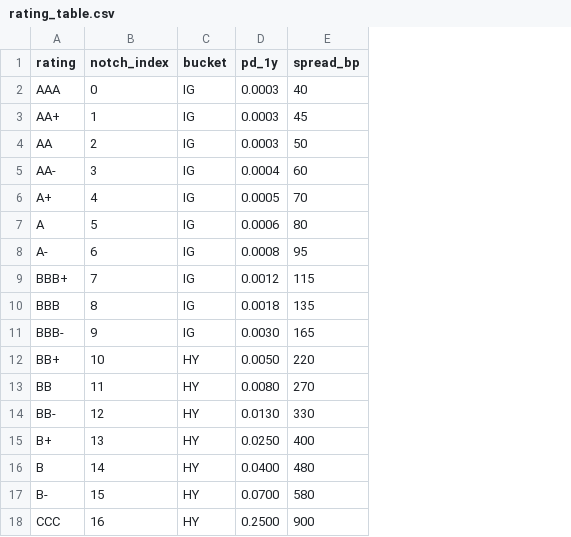
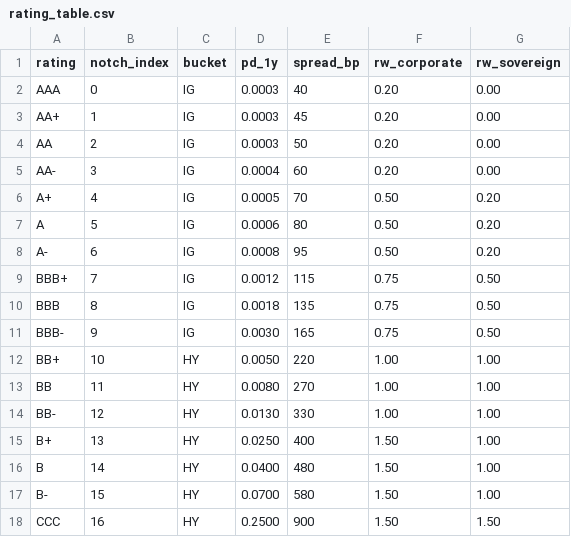
Before and after one commit to aishwaryspanwar/iiit-delhi-aishwary-panwar-hackathon, a CSV file: config/rating_table.csv, drawn as a sheet; the diff names each change by its address in the sheet, - before the commit and + after, or states it on an @@ line.

```diff
--- a/config/rating_table.csv
+++ b/config/rating_table.csv
+column F (rw_corporate), rows 2-18: 0.20 | 0.20 | 0.20 | 0.20 | 0.50 | 0.50 | 0.50 | 0.75 | 0.75 | 0.75 | 1.00 | 1.00 | 1.00 | 1.50 | 1.50 | 1.50 | 1.50
+column G (rw_sovereign), rows 2-18: 0.00 | 0.00 | 0.00 | 0.00 | 0.20 | 0.20 | 0.20 | 0.50 | 0.50 | 0.50 | 1.00 | 1.00 | 1.00 | 1.00 | 1.00 | 1.00 | 1.50
```
Also changed, not shown: 14 other files.
